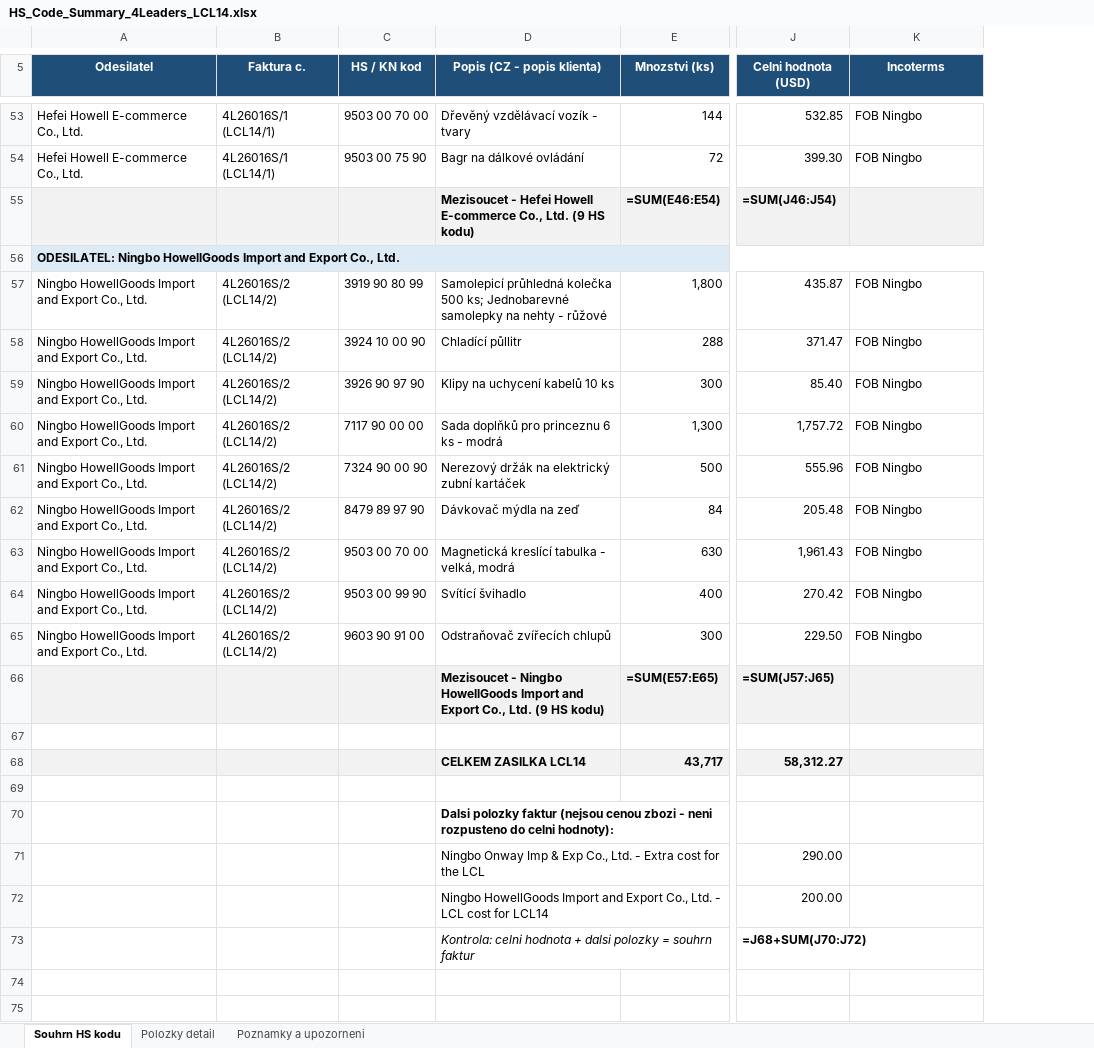
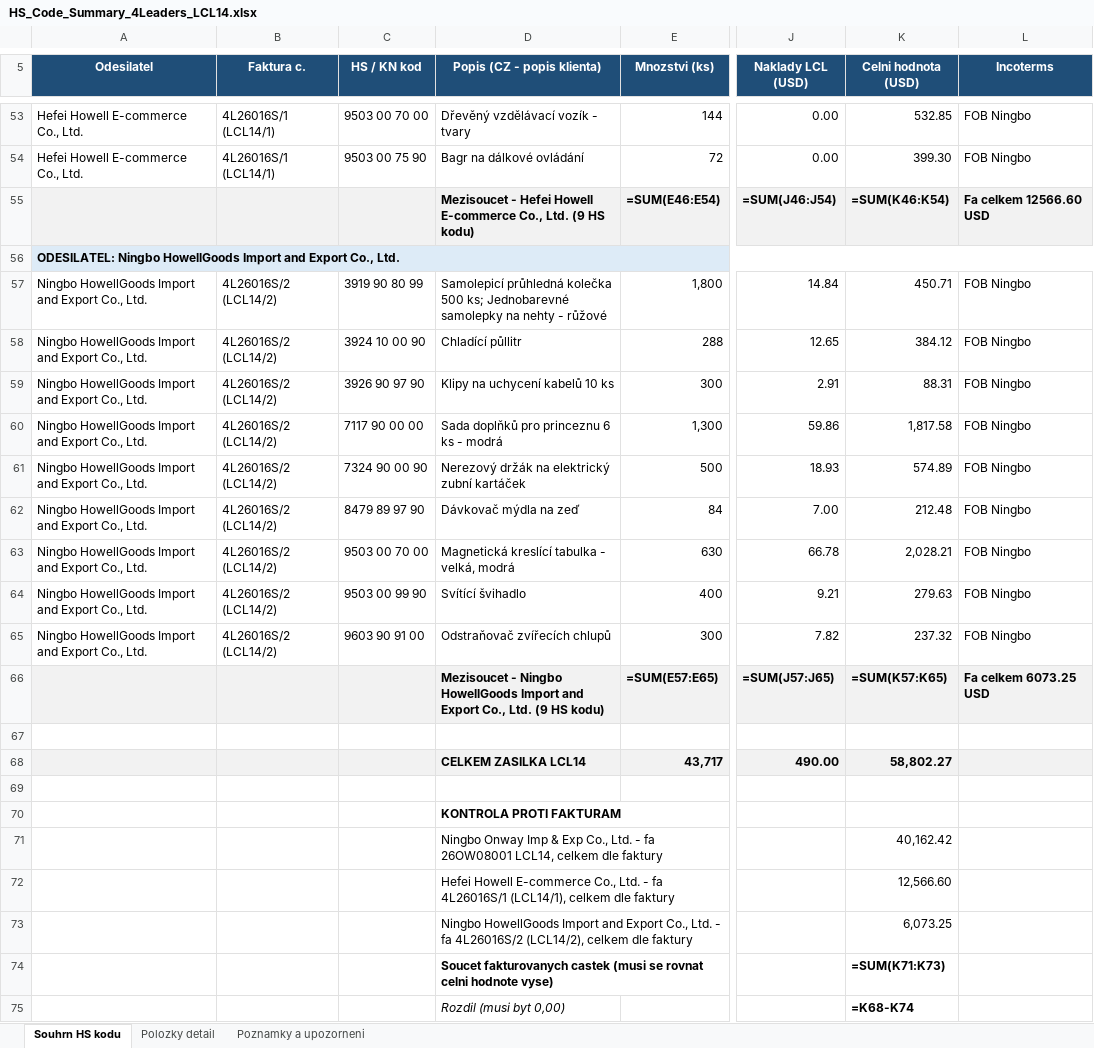
Before and after one commit to Kseni-ia/customs, an Excel workbook: output/HS_Code_Summary_4Leaders_LCL14.xlsx, sheet Souhrn HS kodu, drawn as a sheet; only a part is shown, gaps mark what is left out; values as stored, in another font and other column widths than the file's, no borders; formulas without a stored value are shown as written; removed rows and columns are numbered as before the commit, all else as after; rows hold the shown columns only; the diff covers the shown part only; the diff names each change by its address in the sheet, - before the commit and + after, or states it on an @@ line.

```diff
--- a/output/HS_Code_Summary_4Leaders_LCL14.xlsx (sheet Souhrn HS kodu)
+++ b/output/HS_Code_Summary_4Leaders_LCL14.xlsx (sheet Souhrn HS kodu)
+column J (Naklady LCL (USD)), rows 53-68: 0.00 | 0.00 | =SUM(J46:J54) |  | 14.84 | 12.65 | 2.91 | 59.86 | 18.93 | 7.00 | 66.78 | 9.21 | 7.82 | =SUM(J57:J65) |  | 490.00
-K55 (Celni hodnota (USD)): =SUM(J46:J54)
+K55 (Celni hodnota (USD)): =SUM(K46:K54)
-L55 (Incoterms): (empty)
+L55 (Incoterms): Fa celkem 12566.60 USD
-K57 (Celni hodnota (USD)): 435.87
+K57 (Celni hodnota (USD)): 450.71
-K58 (Celni hodnota (USD)): 371.47
+K58 (Celni hodnota (USD)): 384.12
-K59 (Celni hodnota (USD)): 85.40
+K59 (Celni hodnota (USD)): 88.31
-K60 (Celni hodnota (USD)): 1,757.72
+K60 (Celni hodnota (USD)): 1,817.58
-K61 (Celni hodnota (USD)): 555.96
+K61 (Celni hodnota (USD)): 574.89
-K62 (Celni hodnota (USD)): 205.48
+K62 (Celni hodnota (USD)): 212.48
-K63 (Celni hodnota (USD)): 1,961.43
+K63 (Celni hodnota (USD)): 2,028.21
-K64 (Celni hodnota (USD)): 270.42
+K64 (Celni hodnota (USD)): 279.63
-K65 (Celni hodnota (USD)): 229.50
+K65 (Celni hodnota (USD)): 237.32
-K66 (Celni hodnota (USD)): =SUM(J57:J65)
+K66 (Celni hodnota (USD)): =SUM(K57:K65)
-L66 (Incoterms): (empty)
+L66 (Incoterms): Fa celkem 6073.25 USD
-K68 (Celni hodnota (USD)): 58,312.27
+K68 (Celni hodnota (USD)): 58,802.27
-D70 (Popis (CZ - popis klienta)): Dalsi polozky faktur (nejsou cenou zbozi - neni rozpusteno do celni hodnoty):
+D70 (Popis (CZ - popis klienta)): KONTROLA PROTI FAKTURAM
-row 71:  |  |  | Ningbo Onway Imp & Exp Co., Ltd. - Extra cost for the LCL |  | 290.00
-row 72:  |  |  | Ningbo HowellGoods Import and Export Co., Ltd. - LCL cost for LCL14 |  | 200.00
-row 73:  |  |  | Kontrola: celni hodnota + dalsi polozky = souhrn faktur |  | =J68+SUM(J70:J72)
+row 71:  |  |  | Ningbo Onway Imp & Exp Co., Ltd. - fa 26OW08001 LCL14, celkem dle faktury |  |  | 40,162.42
+row 72:  |  |  | Hefei Howell E-commerce Co., Ltd. - fa 4L26016S/1 (LCL14/1), celkem dle faktury |  |  | 12,566.60
+row 73:  |  |  | Ningbo HowellGoods Import and Export Co., Ltd. - fa 4L26016S/2 (LCL14/2), celkem dle faktury |  |  | 6,073.25
+row 74:  |  |  | Soucet fakturovanych castek (musi se rovnat celni hodnote vyse) |  |  | =SUM(K71:K73)
+row 75:  |  |  | Rozdil (musi byt 0,00) |  |  | =K68-K74
```
Also changed, not shown: 39 edited cells elsewhere in this sheet, sheet Polozky detail, sheet Poznamky a upozorneni.
